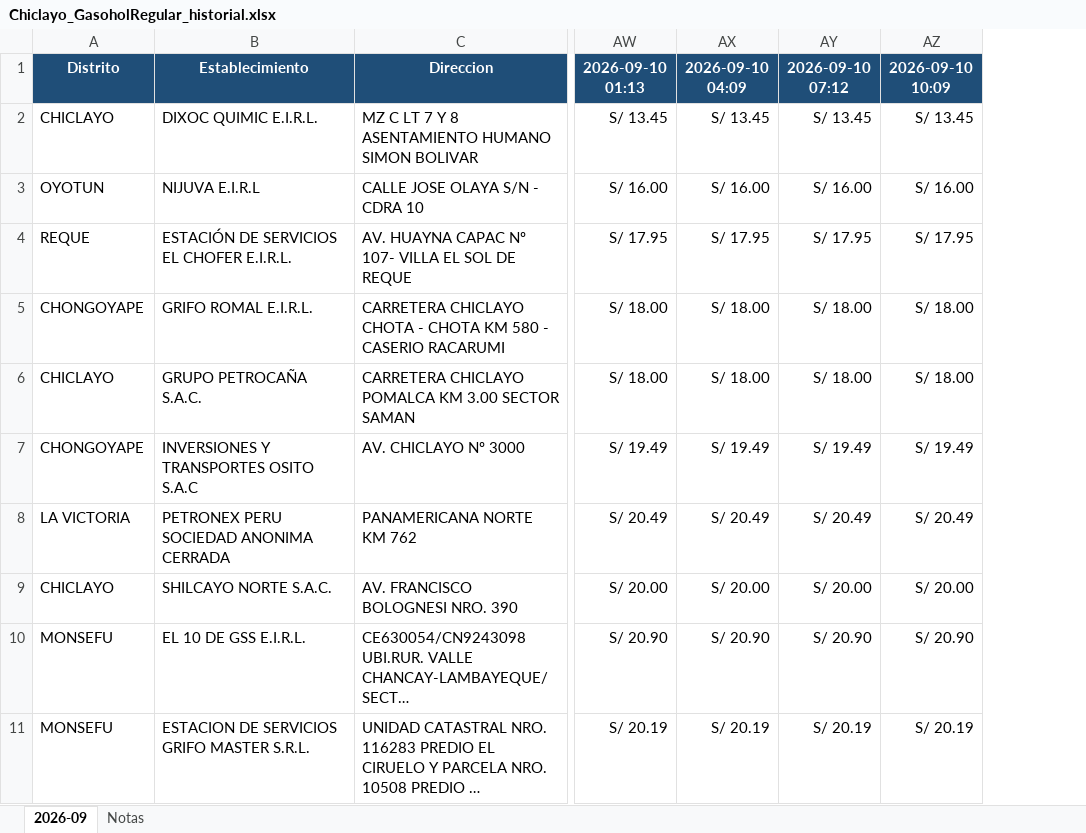
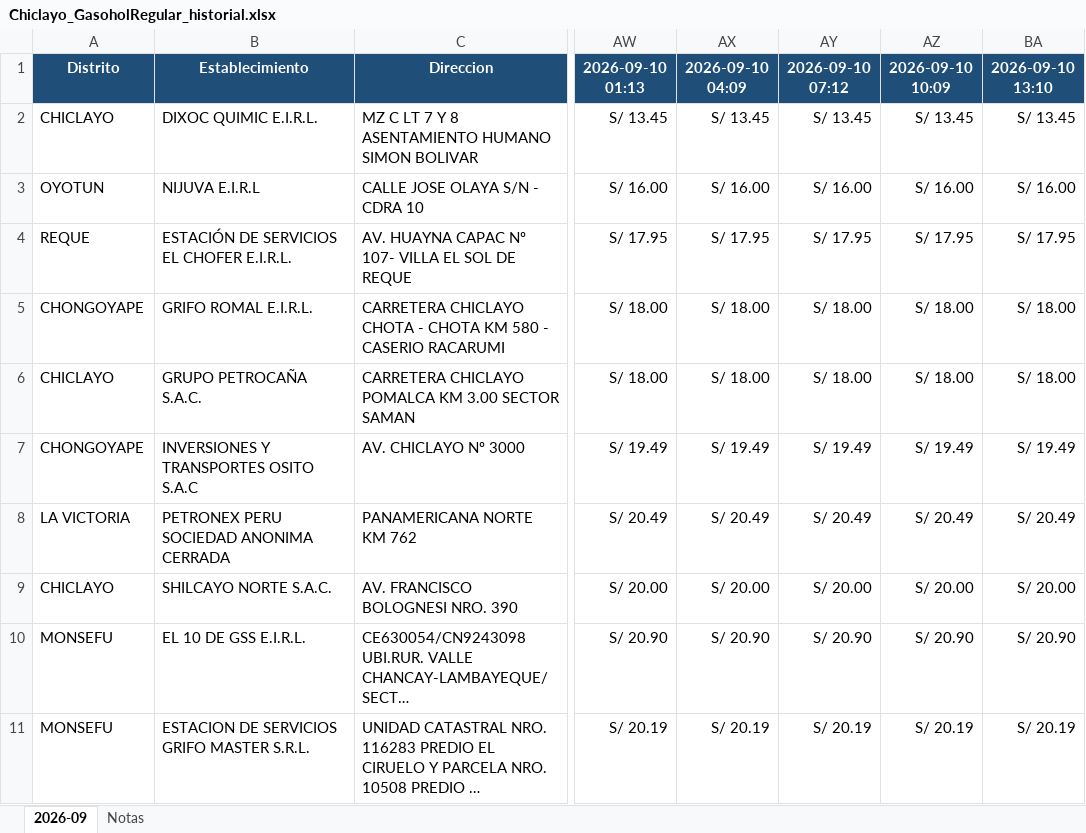
Before and after one commit to gvanderveen65-a11y/facilito-precios-chiclayo, an Excel workbook: historial/Chiclayo_GasoholRegular_historial.xlsx, sheet 2026-09, drawn as a sheet; only a part is shown, gaps mark what is left out; long unchanged cells end in …; values as stored, in another font and other column widths than the file's, no borders; the diff names each change by its address in the sheet, - before the commit and + after, or states it on an @@ line.

```diff
--- a/historial/Chiclayo_GasoholRegular_historial.xlsx (sheet 2026-09)
+++ b/historial/Chiclayo_GasoholRegular_historial.xlsx (sheet 2026-09)
+column BA (2026-09-10 13:10), rows 2-11: S/ 13.45 | S/ 16.00 | S/ 17.95 | S/ 18.00 | S/ 18.00 | S/ 19.49 | S/ 20.49 | S/ 20.00 | S/ 20.90 | S/ 20.19
```
Also changed, not shown: historial/daily/latest_daily.xlsx.
